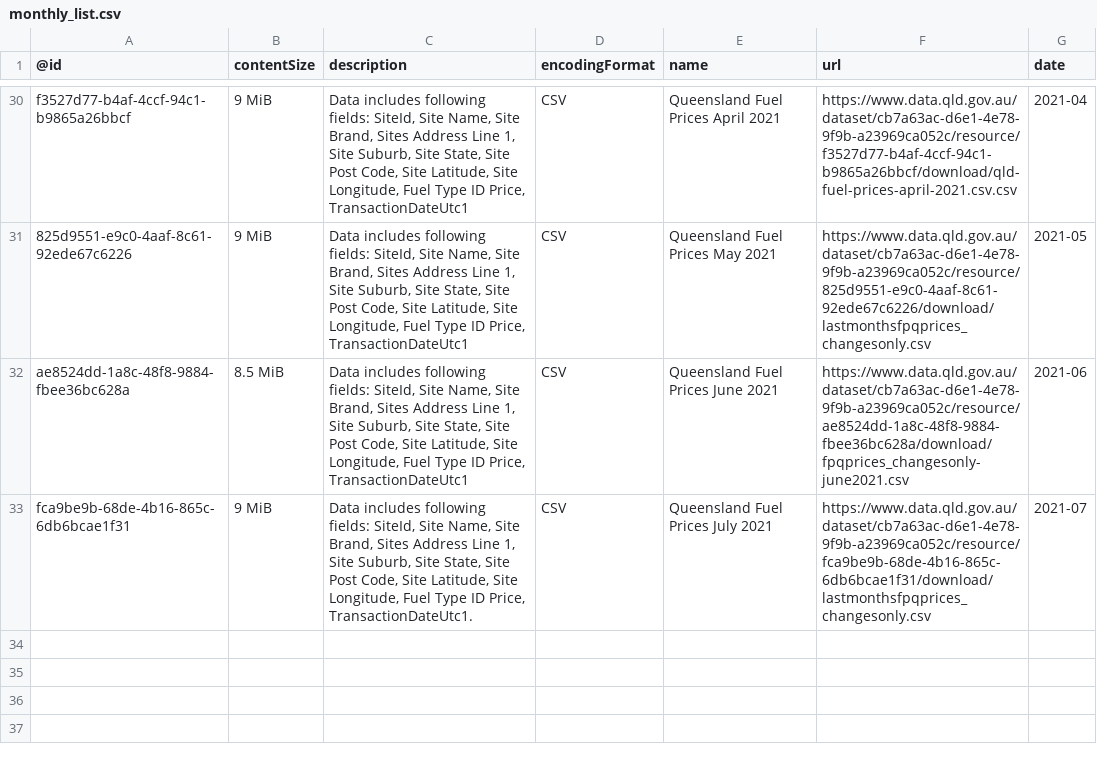
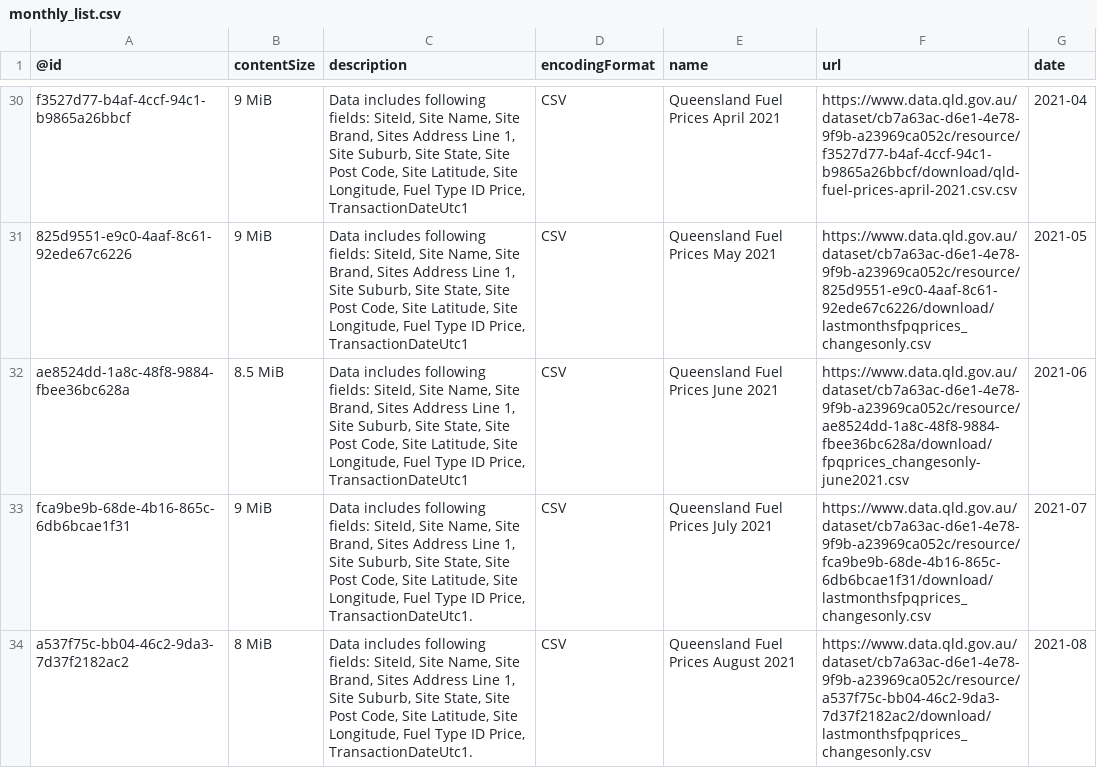
Before and after one commit to gsajko/QLD_fuel_scraping, a CSV file: data/monthly_list.csv, drawn as a sheet; only a part is shown, gaps mark what is left out; the diff names each change by its address in the sheet, - before the commit and + after, or states it on an @@ line.

```diff
--- a/data/monthly_list.csv
+++ b/data/monthly_list.csv
+row 34: a537f75c-bb04-46c2-9da3-7d37f2182ac2 | 8 MiB | Data includes following fields: SiteId, Site Name, Site Brand, Sites Address Line 1, Site Suburb, Site State, Site Post Code, Site Latitude, Site Longitude, Fuel Type ID Price, TransactionDateUtc1. | CSV | Queensland Fuel Prices August 2021 | https://www.data.qld.gov.au/dataset/cb7a63ac-d6e1-4e78-9f9b-a23969ca052c/resource/a537f75c-bb04-46c2-9da3-7d37f2182ac2/download/lastmonthsfpqprices_changesonly.csv | 2021-08
```
Also changed, not shown: 1 other file.
